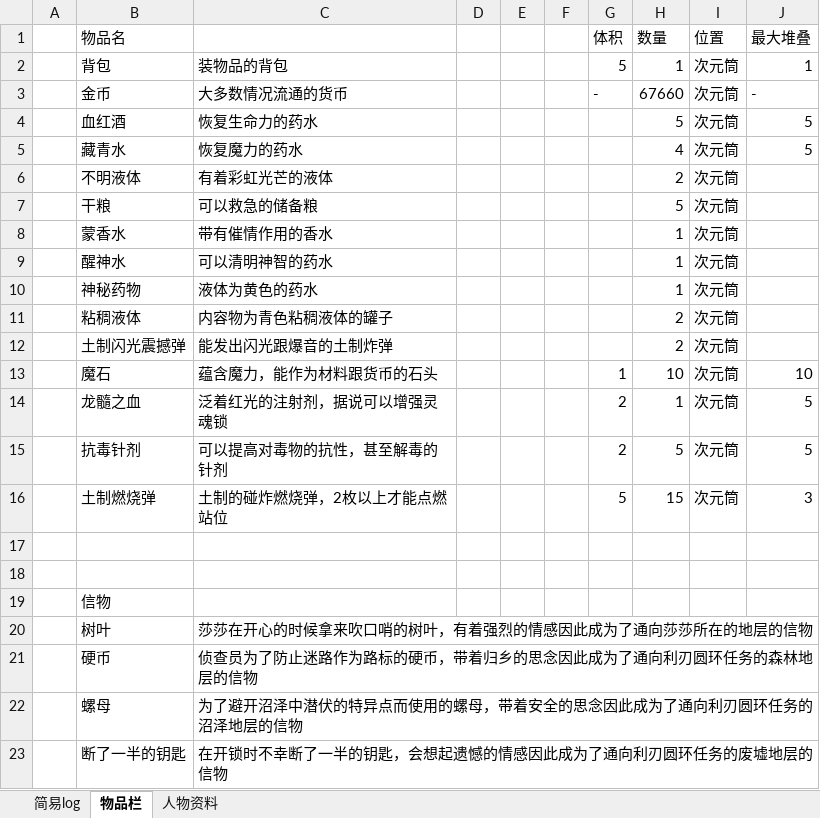
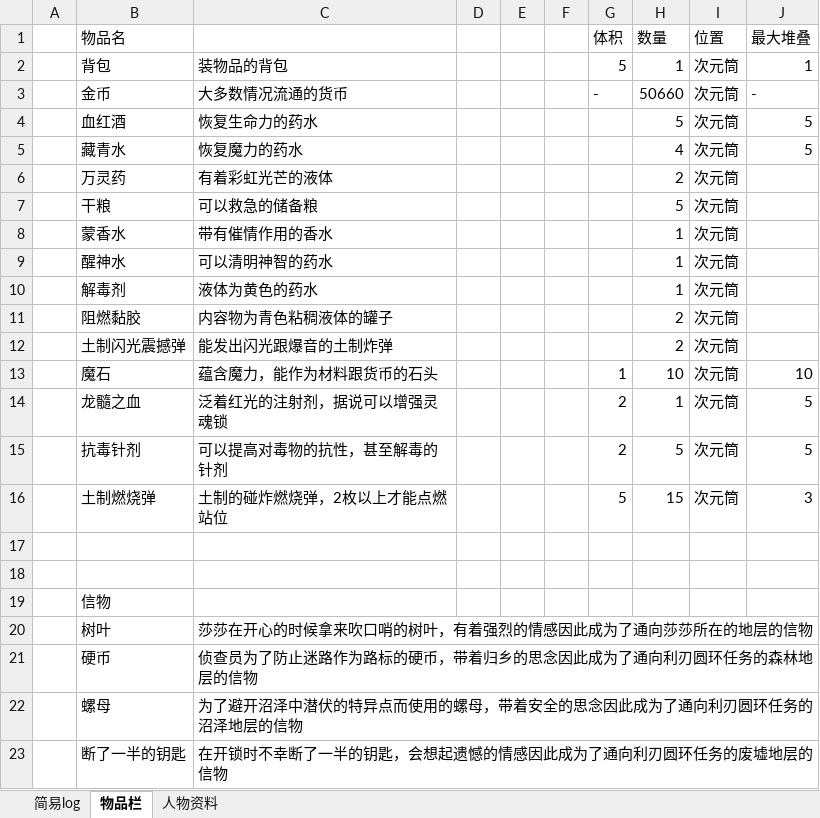
Before and after one commit to mie001/Crisom-dungeon, an Excel workbook: 资料库/冒险之书.xlsx, sheet 物品栏, drawn as a sheet; values as stored, in another font and other column widths than the file's, no borders; the diff names each change by its address in the sheet, - before the commit and + after, or states it on an @@ line.

Commit message:
Update 冒险之书.xlsx

```diff
--- a/资料库/冒险之书.xlsx (sheet 物品栏)
+++ b/资料库/冒险之书.xlsx (sheet 物品栏)
-H3 (数量): 67660
+H3 (数量): 50660
-B6 (物品名): 不明液体
+B6 (物品名): 万灵药
-B10 (物品名): 神秘药物
+B10 (物品名): 解毒剂
-B11 (物品名): 粘稠液体
+B11 (物品名): 阻燃黏胶
```
Also changed, not shown: sheet 人物资料.
